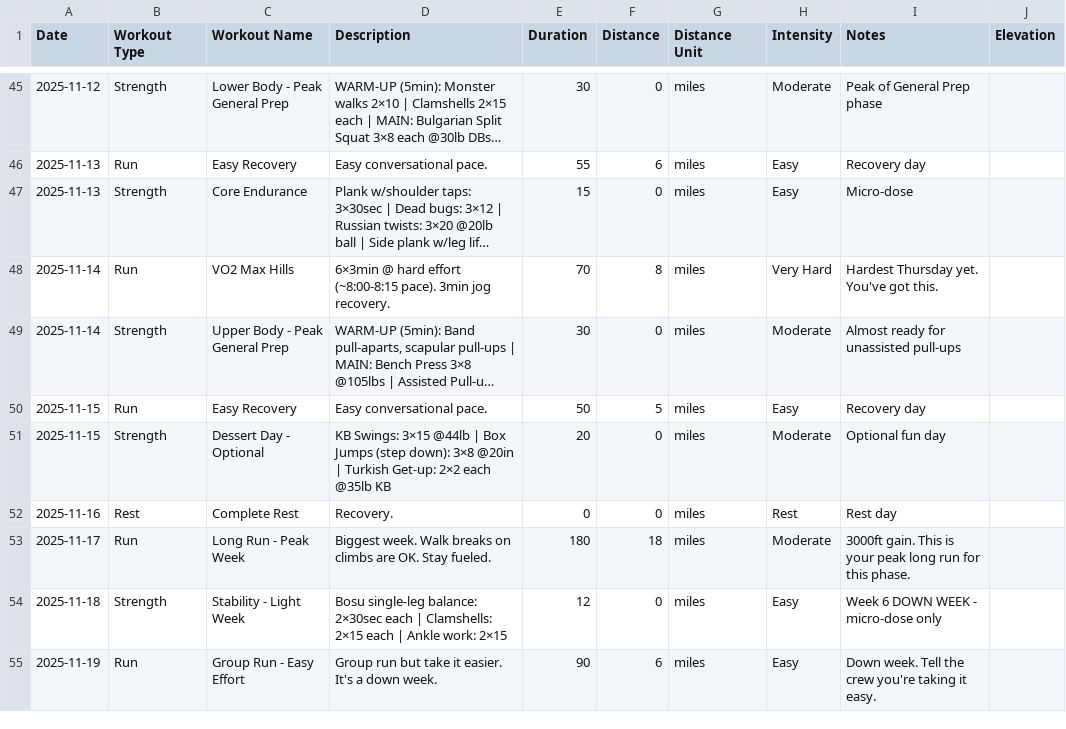
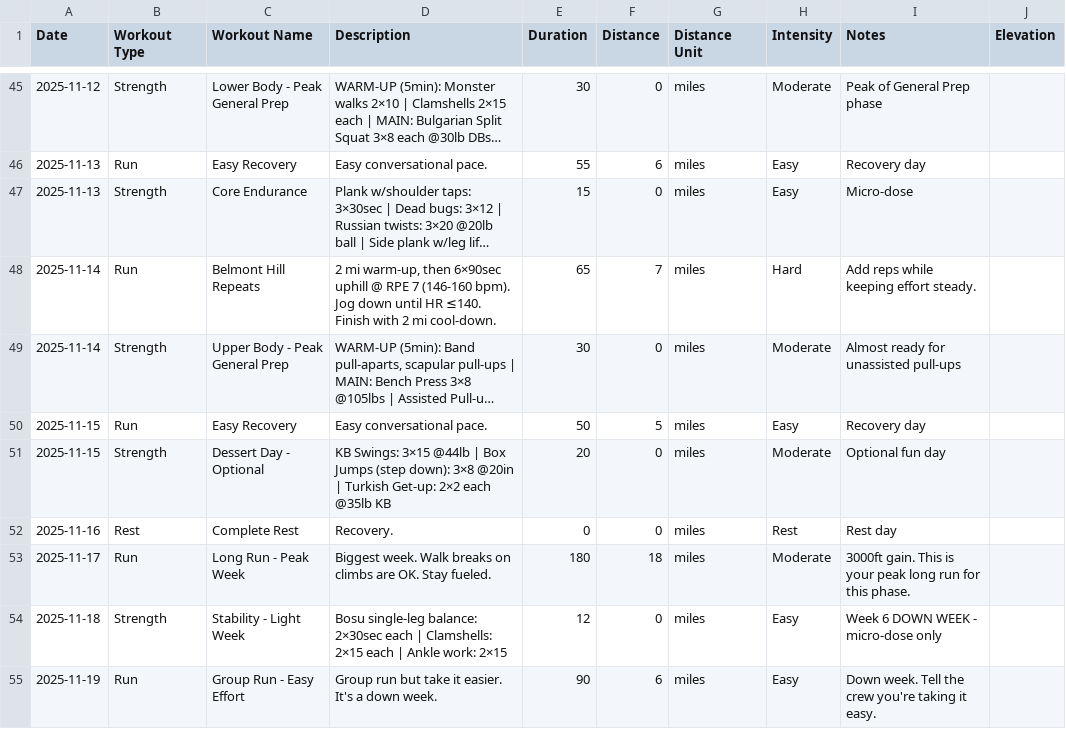
Before and after one commit to jonaschafer/swoletron, a CSV file: v2/finalsurge-export.csv, drawn as a sheet; only a part is shown, gaps mark what is left out; long unchanged cells end in …; the diff covers the shown part only; the diff names each change by its address in the sheet, - before the commit and + after, or states it on an @@ line.

Commit message:
Update Thursday run workouts with hill progression

```diff
--- a/v2/finalsurge-export.csv
+++ b/v2/finalsurge-export.csv
-C48 (Workout Name): VO2 Max Hills
+C48 (Workout Name): Belmont Hill Repeats
-D48 (Description): 6×3min @ hard effort (~8:00-8:15 pace). 3min jog recovery.
+D48 (Description): 2 mi warm-up, then 6×90sec uphill @ RPE 7 (146-160 bpm). Jog down until HR ≤140. Finish with 2 mi cool-down.
-E48 (Duration): 70
+E48 (Duration): 65
-F48 (Distance): 8
+F48 (Distance): 7
-H48 (Intensity): Very Hard
+H48 (Intensity): Hard
-I48 (Notes): Hardest Thursday yet. You've got this.
+I48 (Notes): Add reps while keeping effort steady.
```
Also changed, not shown: 28 edited cells elsewhere in this file, v2/workouts.csv.
